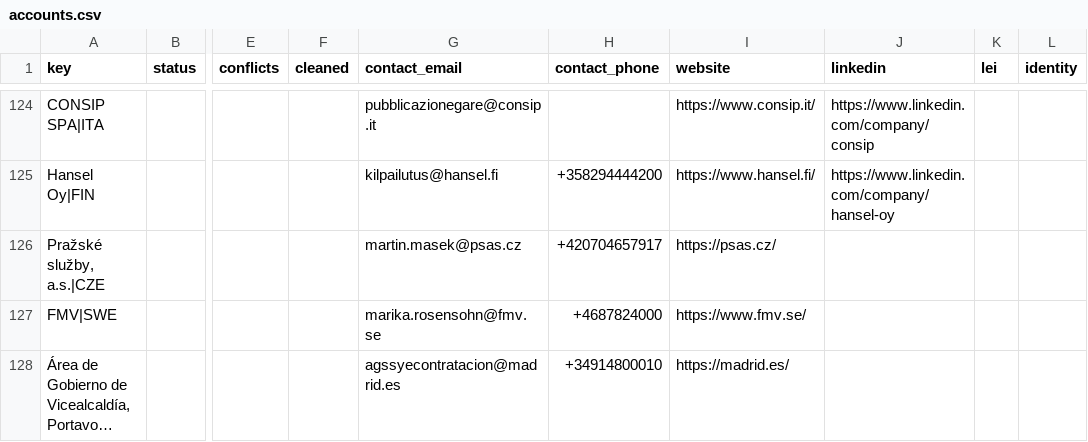
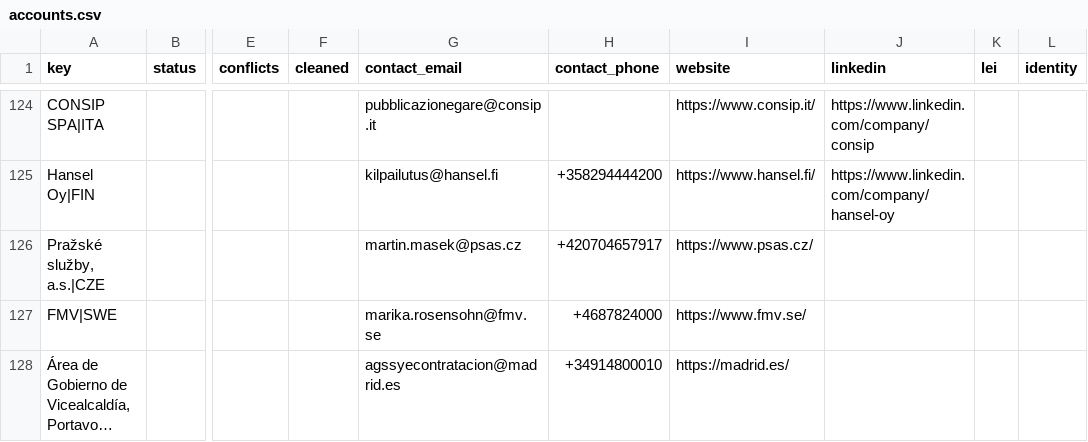
Before and after one commit to etaram/commodity-feeder, a CSV file: data/leads/refined/accounts.csv, drawn as a sheet; only a part is shown, gaps mark what is left out; long unchanged cells end in …; the diff covers the shown part only; the diff names each change by its address in the sheet, - before the commit and + after, or states it on an @@ line.

```diff
--- a/data/leads/refined/accounts.csv
+++ b/data/leads/refined/accounts.csv
-I126 (website): https://psas.cz/
+I126 (website): https://www.psas.cz/
```
Also changed, not shown: 87 edited cells elsewhere in this file, data/leads/refined/buyers.csv, data/leads/refined/tenders.csv, 1 other file.
